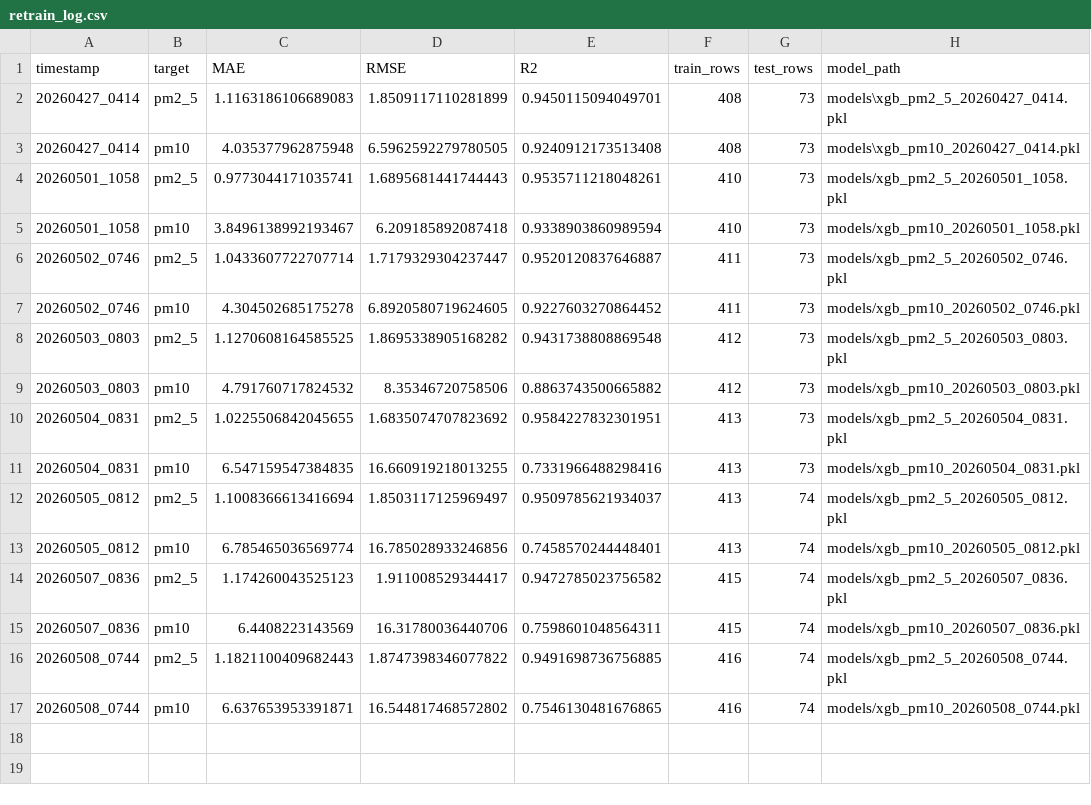
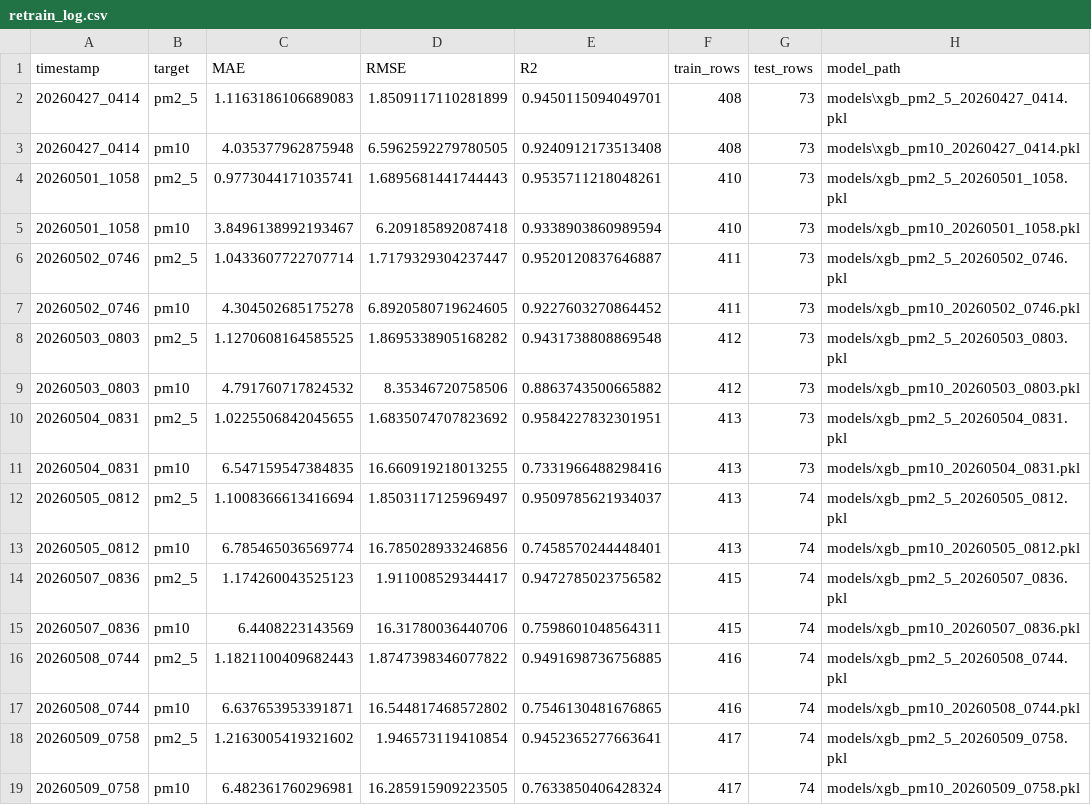
Before and after one commit to emaniftikharr/pm10_pm2.5, a CSV file: reports/retrain_log.csv, drawn as a sheet.

```diff
--- a/reports/retrain_log.csv
+++ b/reports/retrain_log.csv
@@ -17 +17,3 @@ timestamp,target,MAE,RMSE,R2,train_rows,test_rows,model_path
 20260508_0744,pm10,6.637653953391871,16.544817468572802,0.7546130481676865,416,74,models/xgb_pm10_20260508_0744.pkl
+20260509_0758,pm2_5,1.2163005419321602,1.946573119410854,0.9452365277663641,417,74,models/xgb_pm2_5_20260509_0758.pkl
+20260509_0758,pm10,6.482361760296981,16.285915909223505,0.7633850406428324,417,74,models/xgb_pm10_20260509_0758.pkl
```
Also changed, not shown: 2 other files.
